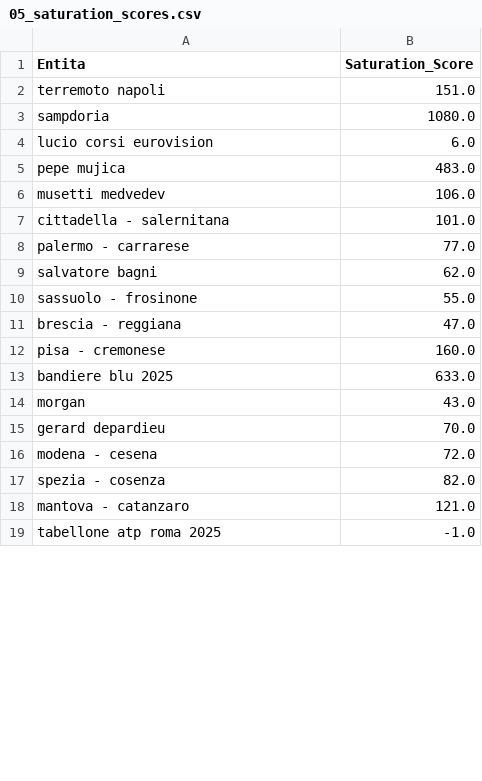
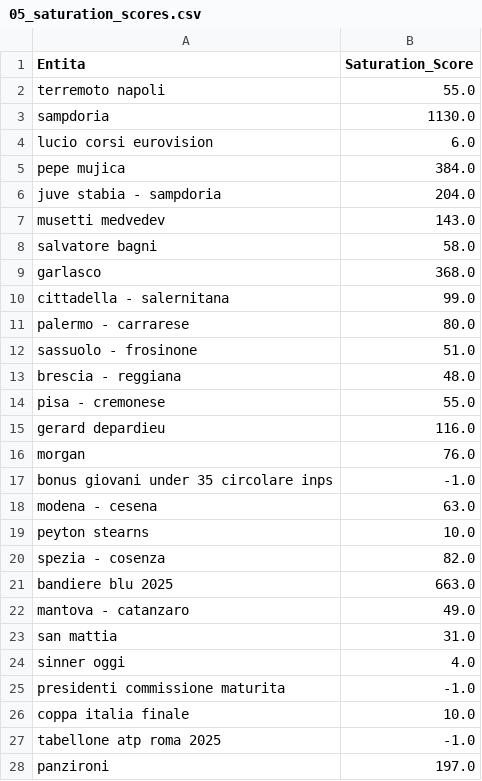
Before and after one commit to maledizionisrls/discover-prophet-website, a CSV file: checkpoint_data/05_saturation_scores.csv, drawn as a sheet; only a part is shown; the diff covers the shown part only.

```diff
--- a/checkpoint_data/05_saturation_scores.csv
+++ b/checkpoint_data/05_saturation_scores.csv
@@ -1,19 +1,28 @@
 Entita,Saturation_Score
-terremoto napoli,151.0
-sampdoria,1080.0
+terremoto napoli,55.0
+sampdoria,1130.0
 lucio corsi eurovision,6.0
-pepe mujica,483.0
-musetti medvedev,106.0
-cittadella - salernitana,101.0
-palermo - carrarese,77.0
-salvatore bagni,62.0
-sassuolo - frosinone,55.0
-brescia - reggiana,47.0
-pisa - cremonese,160.0
-bandiere blu 2025,633.0
-morgan,43.0
-gerard depardieu,70.0
-modena - cesena,72.0
+pepe mujica,384.0
+juve stabia - sampdoria,204.0
+musetti medvedev,143.0
+salvatore bagni,58.0
+garlasco,368.0
+cittadella - salernitana,99.0
+palermo - carrarese,80.0
+sassuolo - frosinone,51.0
+brescia - reggiana,48.0
+pisa - cremonese,55.0
+gerard depardieu,116.0
+morgan,76.0
+bonus giovani under 35 circolare inps,-1.0
+modena - cesena,63.0
+peyton stearns,10.0
 spezia - cosenza,82.0
-mantova - catanzaro,121.0
+bandiere blu 2025,663.0
+mantova - catanzaro,49.0
+san mattia,31.0
+sinner oggi,4.0
+presidenti commissione maturita,-1.0
+coppa italia finale,10.0
 tabellone atp roma 2025,-1.0
+panzironi,197.0
```
Also changed, not shown: 16 added rows, 23 removed rows, 2 moved rows and 4 edited cells elsewhere in this file, checkpoint_data/01_entities_ordered_extracted.csv, checkpoint_data/02_context_run_2_scores.csv, 5 other files.
